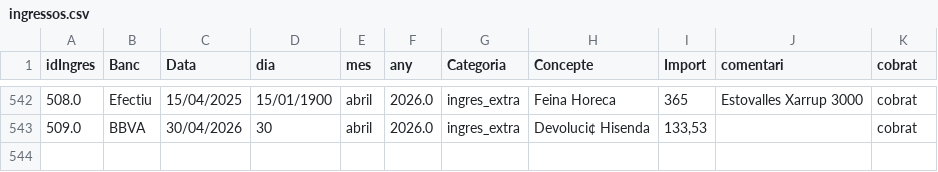
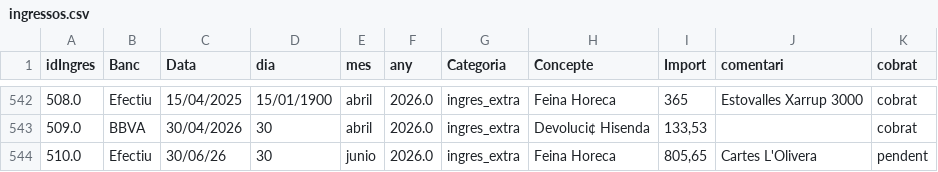
Before and after one commit to enricxic/dashboard-despeses, a CSV file: csv/ingressos.csv, drawn as a sheet; only a part is shown, gaps mark what is left out; the diff names each change by its address in the sheet, - before the commit and + after, or states it on an @@ line.

```diff
--- a/csv/ingressos.csv
+++ b/csv/ingressos.csv
+row 544: 510.0 | Efectiu | 30/06/26 | 30 | junio | 2026.0 | ingres_extra | Feina Horeca | 805,65 | Cartes L'Olivera | pendent
```
Also changed, not shown: csv/pagaments.csv, 4 other files.
